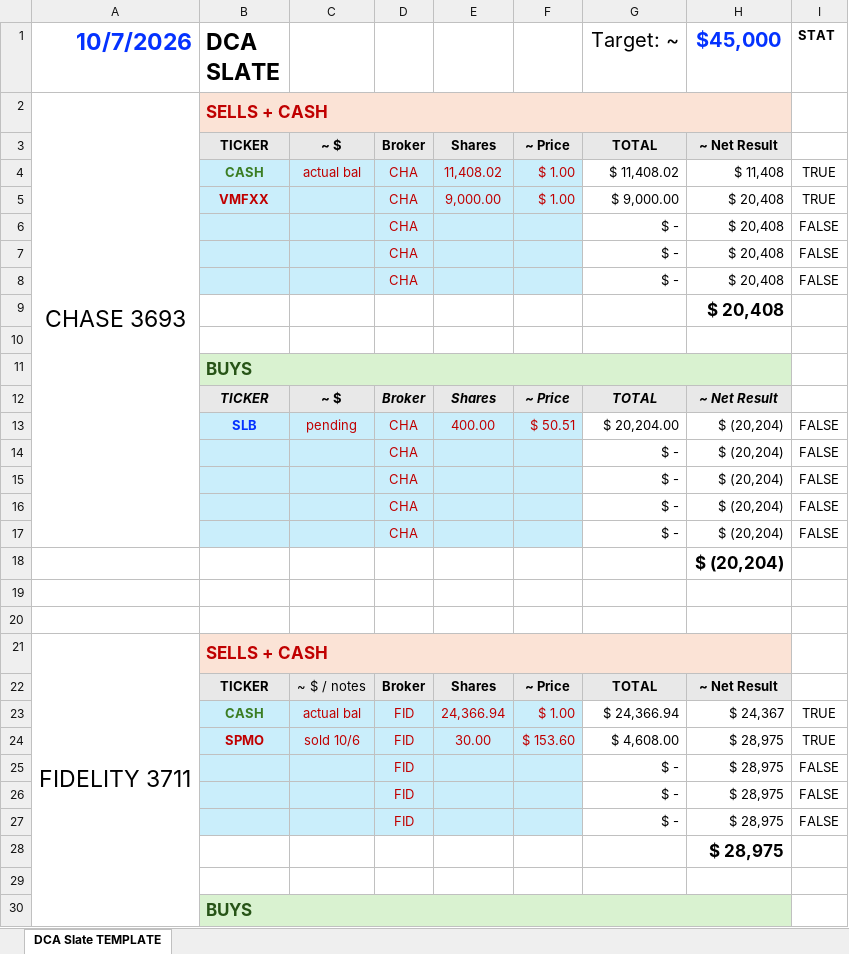
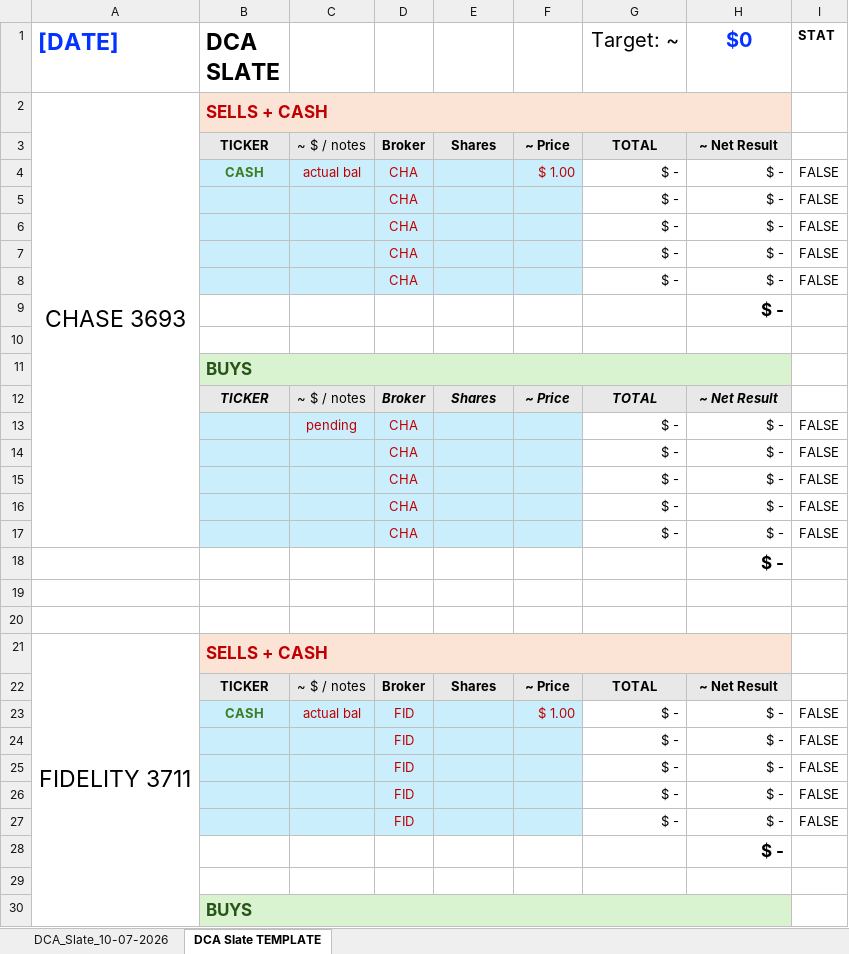
Before and after one commit to cope413/Stock_Picker, an Excel workbook: DCA_prep-executions/DCA_Execution_SLATE_10-07-2026_V1.xlsx, sheet DCA Slate TEMPLATE, drawn as a sheet; only a part is shown; values as stored, in another font and other column widths than the file's, no borders; conditional formats not drawn; removed rows and columns are numbered as before the commit, all else as after; the diff covers the shown part only; the diff names each change by its address in the sheet, - before the commit and + after, or states it on an @@ line.

Commit message:
Update DCA_Execution_SLATE_10-07-2026_V1.xlsx

```diff
--- a/DCA_prep-executions/DCA_Execution_SLATE_10-07-2026_V1.xlsx (sheet DCA Slate TEMPLATE)
+++ b/DCA_prep-executions/DCA_Execution_SLATE_10-07-2026_V1.xlsx (sheet DCA Slate TEMPLATE)
+sheet tab: DCA_Slate_10-07-2026
-A1: 10/7/2026
+A1: [DATE]
-H1: $45,000
+H1: $0
-C3: ~ $
+C3: ~ $ / notes
-C3 bold: on
+C3 bold: off
-E4: 11,408.02
+E4: (empty)
-G4 (Target: ~): $ 11,408.02
+G4 (Target: ~): $ -
-H4 ($0): $ 11,408
+H4 ($0): $ -
-I4 (STAT): TRUE
+I4 (STAT): FALSE
-row 5:  | VMFXX |  | CHA | 9,000.00 | $ 1.00 | $ 9,000.00 | $ 20,408 | TRUE
-H5:H7 ($0): $ 20,408
+H5:H7 ($0): $ -
+row 8:  |  |  | CHA |  |  | $ - | $ - | FALSE
-H9 ($0): $ 20,408
+H9 ($0): $ -
-C12: ~ $
+C12: ~ $ / notes
-C12 bold: on
+C12 bold: off
-row 13:  | SLB | pending | CHA | 400.00 | $ 50.51 | $ 20,204.00 | $ (20,204) | FALSE
+row 13:  |  | pending | CHA |  |  | $ - | $ - | FALSE
-H14:H18 ($0): $ (20,204)
+H14:H18 ($0): $ -
-E23: 24,366.94
+E23: (empty)
-G23 (Target: ~): $ 24,366.94
+G23 (Target: ~): $ -
-H23 ($0): $ 24,367
+H23 ($0): $ -
-I23 (STAT): TRUE
+I23 (STAT): FALSE
-row 24:  | SPMO | sold 10/6 | FID | 30.00 | $ 153.60 | $ 4,608.00 | $ 28,975 | TRUE
-H24:H26 ($0): $ 28,975
+H24:H26 ($0): $ -
+row 27:  |  |  | FID |  |  | $ - | $ - | FALSE
-H28 ($0): $ 28,975
+H28 ($0): $ -
```
Also changed, not shown: 1 added row, 1 removed row, 12 edited cells and cell formats elsewhere in this sheet, formulas that keep their value.
